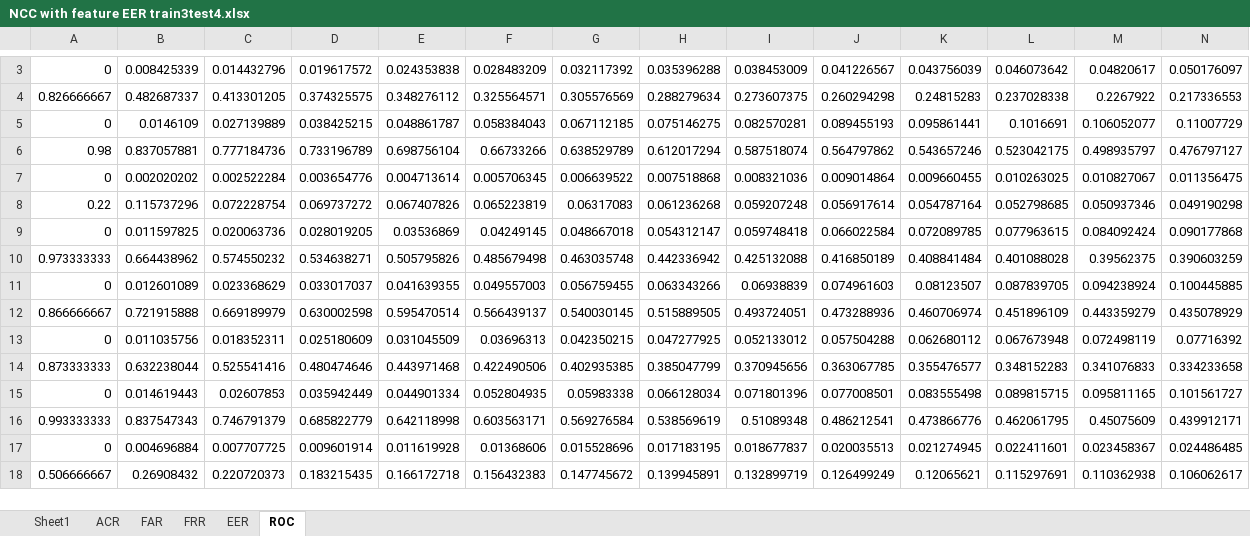
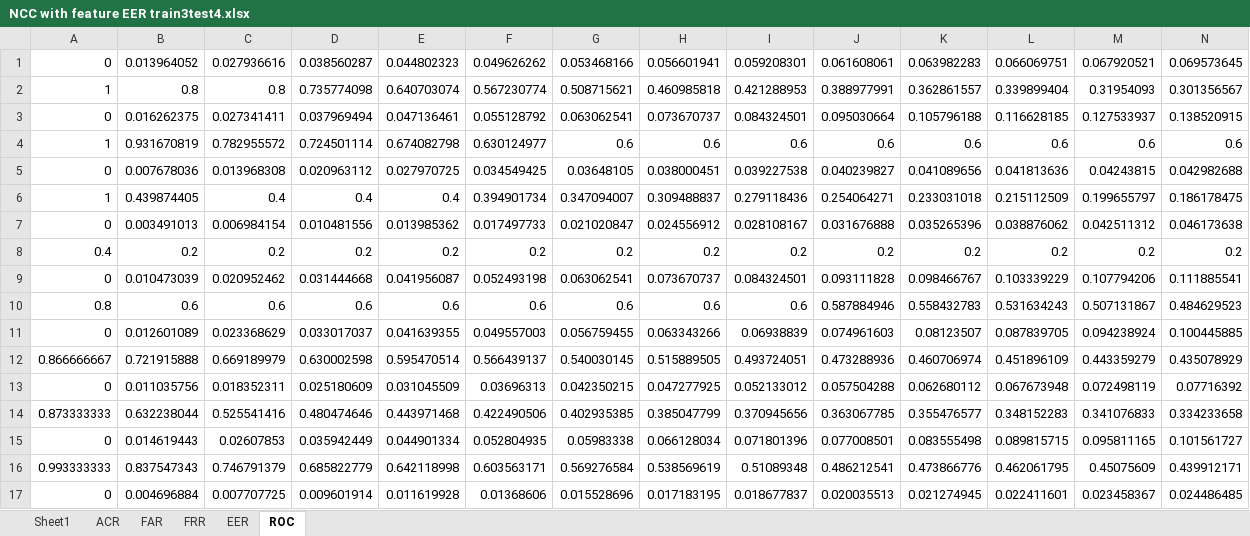
Before and after one commit to Robihamanto/mobile-authentication, an Excel workbook: New Dataset HistogramxFeature/Experiment result NCC with feature/Sit Long/EER round 1/eer_1/NCC with feature EER train3test4.xlsx, sheet ROC, drawn as a sheet; only a part is shown, gaps mark what is left out; the shorter side is filled out with more unchanged rows; values as stored, in another font and other column widths than the file's, no borders; removed rows and columns are numbered as before the commit, all else as after; rows hold the shown columns only; the diff covers the shown part only; the diff names each change by its address in the sheet, - before the commit and + after, or states it on an @@ line.

```diff
--- a/New Dataset HistogramxFeature/Experiment result NCC with feature/Sit Long/EER round 1/eer_1/NCC with feature EER train3test4.xlsx (sheet ROC)
+++ b/New Dataset HistogramxFeature/Experiment result NCC with feature/Sit Long/EER round 1/eer_1/NCC with feature EER train3test4.xlsx (sheet ROC)
-row 3: 0 | 0.008425339 | 0.014432796 | 0.019617572 | 0.024353838 | 0.028483209 | 0.032117392 | 0.035396288 | 0.038453009 | 0.041226567 | 0.043756039 | 0.046073642 | 0.04820617 | 0.050176097
-row 4: 0.826666667 | 0.482687337 | 0.413301205 | 0.374325575 | 0.348276112 | 0.325564571 | 0.305576569 | 0.288279634 | 0.273607375 | 0.260294298 | 0.24815283 | 0.237028338 | 0.2267922 | 0.217336553
-row 5: 0 | 0.0146109 | 0.027139889 | 0.038425215 | 0.048861787 | 0.058384043 | 0.067112185 | 0.075146275 | 0.082570281 | 0.089455193 | 0.095861441 | 0.1016691 | 0.106052077 | 0.11007729
-row 6: 0.98 | 0.837057881 | 0.777184736 | 0.733196789 | 0.698756104 | 0.66733266 | 0.638529789 | 0.612017294 | 0.587518074 | 0.564797862 | 0.543657246 | 0.523042175 | 0.498935797 | 0.476797127
-row 7: 0 | 0.002020202 | 0.002522284 | 0.003654776 | 0.004713614 | 0.005706345 | 0.006639522 | 0.007518868 | 0.008321036 | 0.009014864 | 0.009660455 | 0.010263025 | 0.010827067 | 0.011356475
-row 8: 0.22 | 0.115737296 | 0.072228754 | 0.069737272 | 0.067407826 | 0.065223819 | 0.06317083 | 0.061236268 | 0.059207248 | 0.056917614 | 0.054787164 | 0.052798685 | 0.050937346 | 0.049190298
-row 9: 0 | 0.011597825 | 0.020063736 | 0.028019205 | 0.03536869 | 0.04249145 | 0.048667018 | 0.054312147 | 0.059748418 | 0.066022584 | 0.072089785 | 0.077963615 | 0.084092424 | 0.090177868
-row 10: 0.973333333 | 0.664438962 | 0.574550232 | 0.534638271 | 0.505795826 | 0.485679498 | 0.463035748 | 0.442336942 | 0.425132088 | 0.416850189 | 0.408841484 | 0.401088028 | 0.39562375 | 0.390603259
+row 1: 0 | 0.013964052 | 0.027936616 | 0.038560287 | 0.044802323 | 0.049626262 | 0.053468166 | 0.056601941 | 0.059208301 | 0.061608061 | 0.063982283 | 0.066069751 | 0.067920521 | 0.069573645
+row 2: 1 | 0.8 | 0.8 | 0.735774098 | 0.640703074 | 0.567230774 | 0.508715621 | 0.460985818 | 0.421288953 | 0.388977991 | 0.362861557 | 0.339899404 | 0.31954093 | 0.301356567
+row 3: 0 | 0.016262375 | 0.027341411 | 0.037969494 | 0.047136461 | 0.055128792 | 0.063062541 | 0.073670737 | 0.084324501 | 0.095030664 | 0.105796188 | 0.116628185 | 0.127533937 | 0.138520915
+row 4: 1 | 0.931670819 | 0.782955572 | 0.724501114 | 0.674082798 | 0.630124977 | 0.6 | 0.6 | 0.6 | 0.6 | 0.6 | 0.6 | 0.6 | 0.6
+row 5: 0 | 0.007678036 | 0.013968308 | 0.020963112 | 0.027970725 | 0.034549425 | 0.03648105 | 0.038000451 | 0.039227538 | 0.040239827 | 0.041089656 | 0.041813636 | 0.04243815 | 0.042982688
+row 6: 1 | 0.439874405 | 0.4 | 0.4 | 0.4 | 0.394901734 | 0.347094007 | 0.309488837 | 0.279118436 | 0.254064271 | 0.233031018 | 0.215112509 | 0.199655797 | 0.186178475
+row 7: 0 | 0.003491013 | 0.006984154 | 0.010481556 | 0.013985362 | 0.017497733 | 0.021020847 | 0.024556912 | 0.028108167 | 0.031676888 | 0.035265396 | 0.038876062 | 0.042511312 | 0.046173638
+row 8: 0.4 | 0.2 | 0.2 | 0.2 | 0.2 | 0.2 | 0.2 | 0.2 | 0.2 | 0.2 | 0.2 | 0.2 | 0.2 | 0.2
+row 9: 0 | 0.010473039 | 0.020952462 | 0.031444668 | 0.041956087 | 0.052493198 | 0.063062541 | 0.073670737 | 0.084324501 | 0.093111828 | 0.098466767 | 0.103339229 | 0.107794206 | 0.111885541
+row 10: 0.8 | 0.6 | 0.6 | 0.6 | 0.6 | 0.6 | 0.6 | 0.6 | 0.6 | 0.587884946 | 0.558432783 | 0.531634243 | 0.507131867 | 0.484629523
```
Also changed, not shown: 2 removed rows elsewhere in this sheet, sheet ACR, sheet FAR, sheet FRR, sheet EER, Experiment result/Histogram vs Feature Data/All Result.xlsx, New Dataset HistogramxFeature/Experiment result NCC with feature/Sit Long/Accuracy round 1/NCC with feature Accuracy Training sit_long .xlsx, 10 other files.
